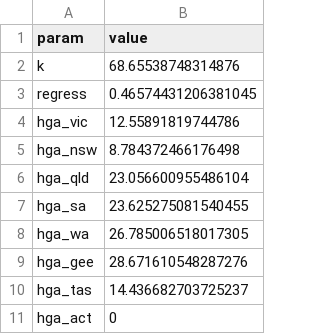
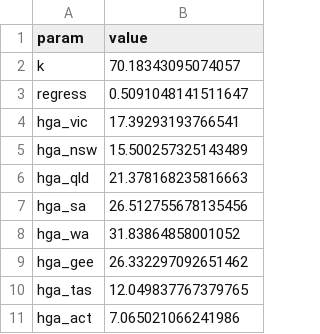
Before and after one commit to turneralex/afl_elo, a CSV file: files/params/elo_par.csv, drawn as a sheet.

```diff
--- a/files/params/elo_par.csv
+++ b/files/params/elo_par.csv
@@ -1,11 +1,11 @@
 param,value
-k,68.65538748314876
-regress,0.46574431206381045
-hga_vic,12.55891819744786
-hga_nsw,8.784372466176498
-hga_qld,23.056600955486104
-hga_sa,23.625275081540455
-hga_wa,26.785006518017305
-hga_gee,28.671610548287276
-hga_tas,14.436682703725237
-hga_act,0
+k,70.18343095074057
+regress,0.5091048141511647
+hga_vic,17.39293193766541
+hga_nsw,15.500257325143489
+hga_qld,21.378168235816663
+hga_sa,26.512755678135456
+hga_wa,31.83864858001052
+hga_gee,26.332297092651462
+hga_tas,12.049837767379765
+hga_act,7.065021066241986
```
Also changed, not shown: files/venues/afl_venues_2024.csv, 21 other files.
